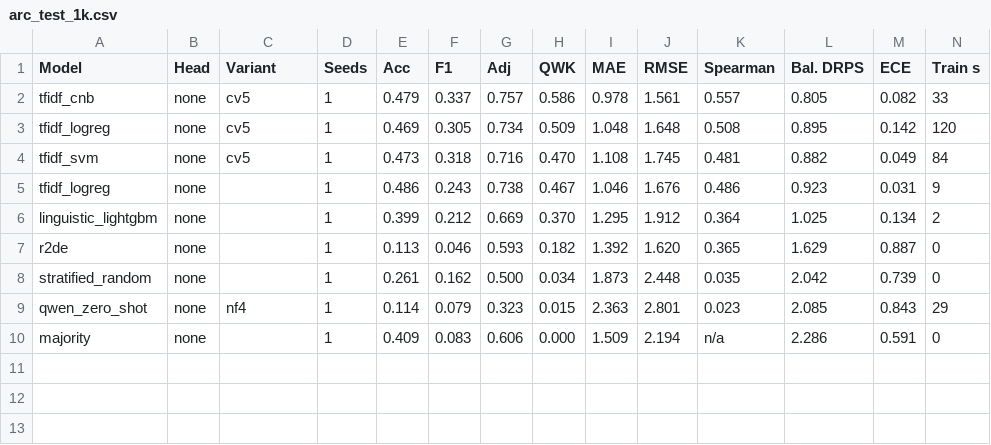
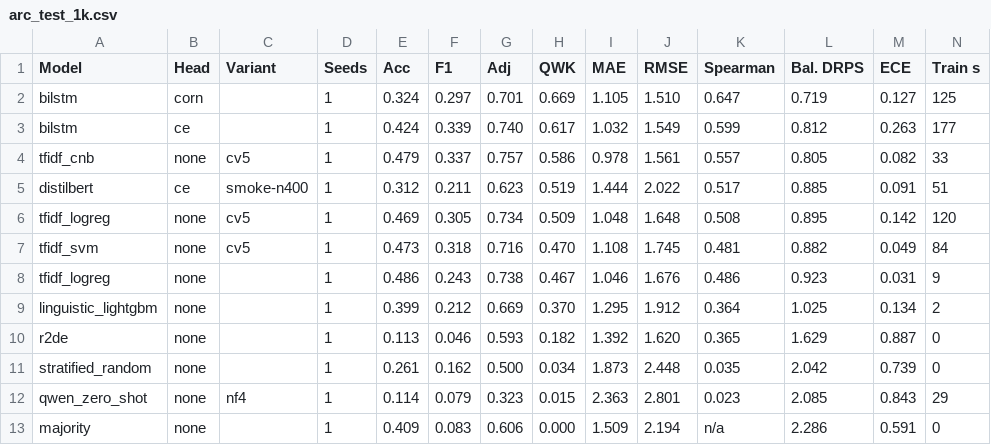
Before and after one commit to Kankawa728-byte/levellens, a CSV file: results/tables/arc_test_1k.csv, drawn as a sheet; only a part is shown; rows hold the shown columns only; the diff names each change by its address in the sheet, - before the commit and + after, or states it on an @@ line.

```diff
--- a/results/tables/arc_test_1k.csv
+++ b/results/tables/arc_test_1k.csv
+row 2: bilstm | corn |  | 1 | 0.324 | 0.297 | 0.701 | 0.669 | 1.105 | 1.510 | 0.647 | 0.719 | 0.127 | 125
+row 3: bilstm | ce |  | 1 | 0.424 | 0.339 | 0.740 | 0.617 | 1.032 | 1.549 | 0.599 | 0.812 | 0.263 | 177
+row 5: distilbert | ce | smoke-n400 | 1 | 0.312 | 0.211 | 0.623 | 0.519 | 1.444 | 2.022 | 0.517 | 0.885 | 0.091 | 51
```
Also changed, not shown: results/tables/arc_dev.csv, results/tables/arc_test.csv, 53 other files.
